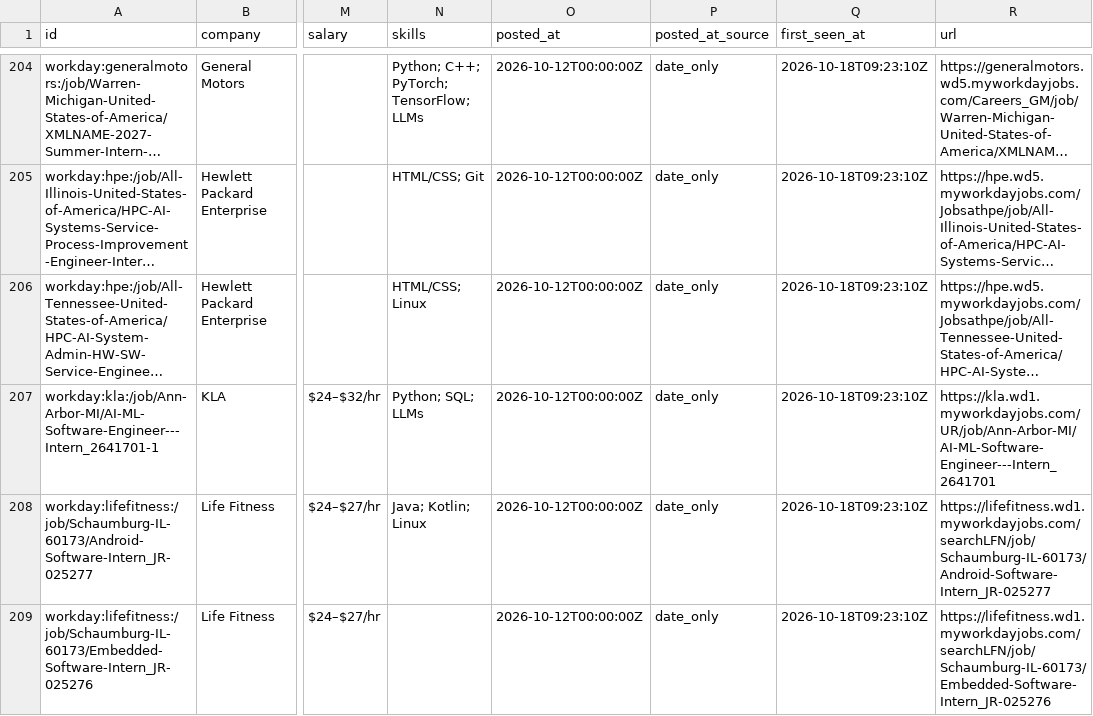
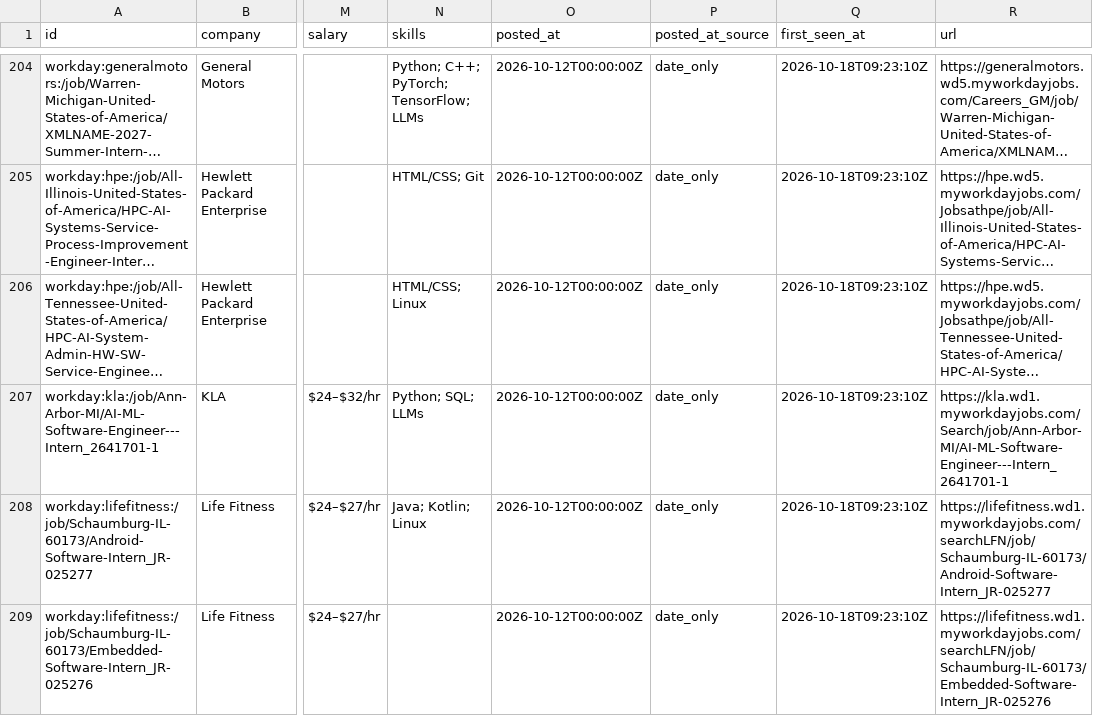
Before and after one commit to superasymmetry/internship-alerts, a CSV file: data/internships.csv, drawn as a sheet; only a part is shown, gaps mark what is left out; long unchanged cells end in …; the diff covers the shown part only; the diff names each change by its address in the sheet, - before the commit and + after, or states it on an @@ line.

```diff
--- a/data/internships.csv
+++ b/data/internships.csv
-R207 (url): https://kla.wd1.myworkdayjobs.com/UR/job/Ann-Arbor-MI/AI-ML-Software-Engineer---Intern_2641701
+R207 (url): https://kla.wd1.myworkdayjobs.com/Search/job/Ann-Arbor-MI/AI-ML-Software-Engineer---Intern_2641701-1
```
Also changed, not shown: 1 removed row and 7 edited cells elsewhere in this file, docs/internships.csv, 12 other files.
